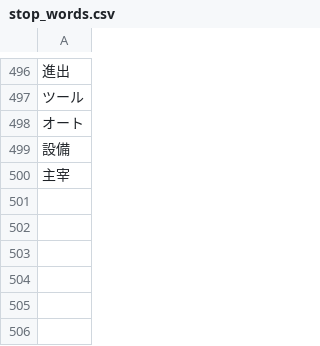
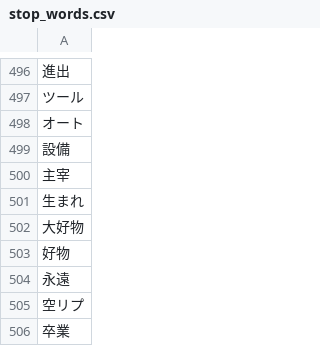
Before and after one commit to maomao905/fun2vec, a CSV file: data/dictionary/stop_words.csv (was data/stop_words.csv), drawn as a sheet; only a part is shown, gaps mark what is left out; the diff names each change by its address in the sheet, - before the commit and + after, or states it on an @@ line.

```diff
--- a/data/stop_words.csv
+++ b/data/dictionary/stop_words.csv
+row 501: 生まれ
+row 502: 大好物
+row 503: 好物
+row 504: 永遠
+row 505: 空リプ
+row 506: 卒業
```
Also changed, not shown: data/dictionary/close_word.csv, data/dictionary/close_word_original.csv, 5 other files.
